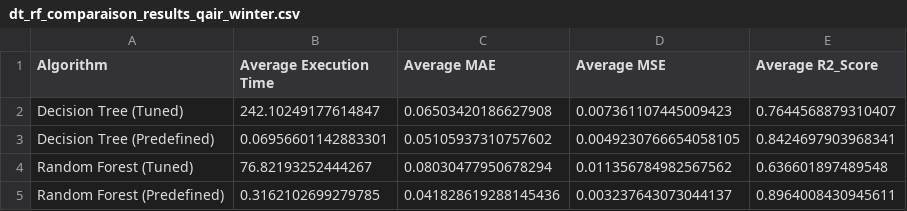
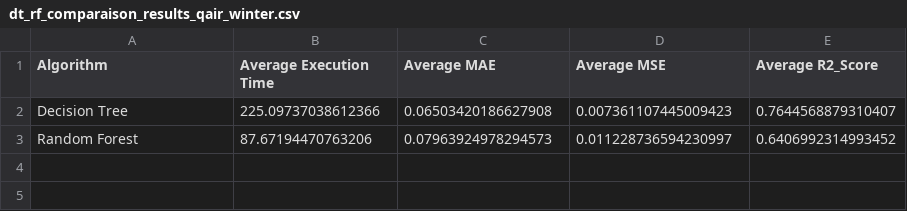
Before and after one commit to rahilGhamraci/Data-Mining-Project, a CSV file: Regression Results/dt_rf_comparaison_results_qair_winter.csv, drawn as a sheet.

Commit message:
modifying the comparaison between dt and rt for winter saison

```diff
--- a/Regression Results/dt_rf_comparaison_results_qair_winter.csv
+++ b/Regression Results/dt_rf_comparaison_results_qair_winter.csv
@@ -1,5 +1,3 @@
 Algorithm,Average Execution Time,Average MAE,Average MSE,Average R2_Score
-Decision Tree (Tuned),242.10249177614847,0.06503420186627908,0.007361107445009423,0.7644568879310407
-Decision Tree (Predefined),0.06956601142883301,0.05105937310757602,0.0049230766654058105,0.8424697903968341
-Random Forest (Tuned),76.82193252444267,0.08030477950678294,0.011356784982567562,0.636601897489548
-Random Forest (Predefined),0.3162102699279785,0.041828619288145436,0.003237643073044137,0.8964008430945611
+Decision Tree,225.09737038612366,0.06503420186627908,0.007361107445009423,0.7644568879310407
+Random Forest,87.67194470763206,0.07963924978294573,0.011228736594230997,0.6406992314993452
```
